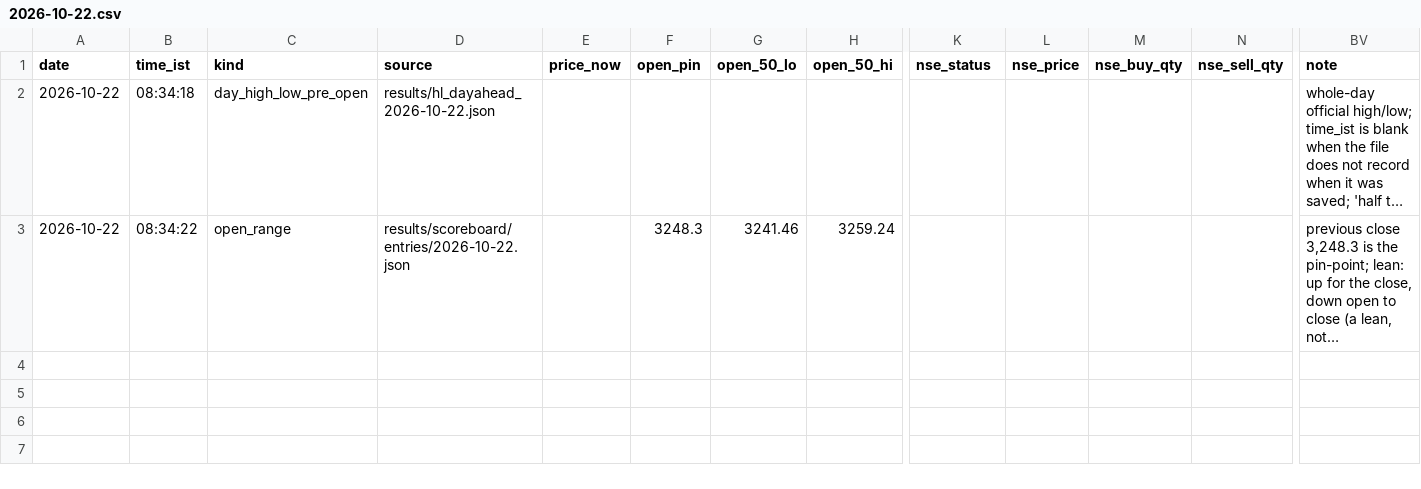
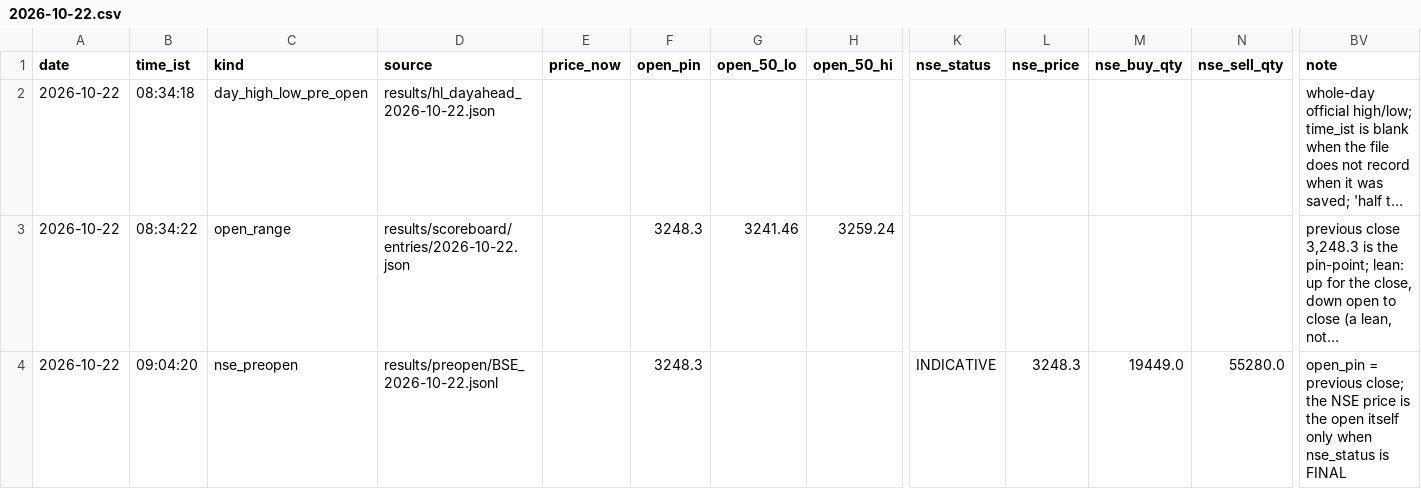
Before and after one commit to shauryaa1808g-max/pred_18, a CSV file: results/readings/by_day/2026-10-22.csv, drawn as a sheet; only a part is shown, gaps mark what is left out; long unchanged cells end in …; rows hold the shown columns only; the diff names each change by its address in the sheet, - before the commit and + after, or states it on an @@ line.

```diff
--- a/results/readings/by_day/2026-10-22.csv
+++ b/results/readings/by_day/2026-10-22.csv
+row 4: 2026-10-22 | 09:04:20 | nse_preopen | results/preopen/BSE_2026-10-22.jsonl |  | 3248.3 |  |  | INDICATIVE | 3248.3 | 19449.0 | 55280.0 | open_pin = previous close; the NSE price is the open itself only when nse_status is FINAL
```
Also changed, not shown: results/readings/readings.csv, 3 other files.
